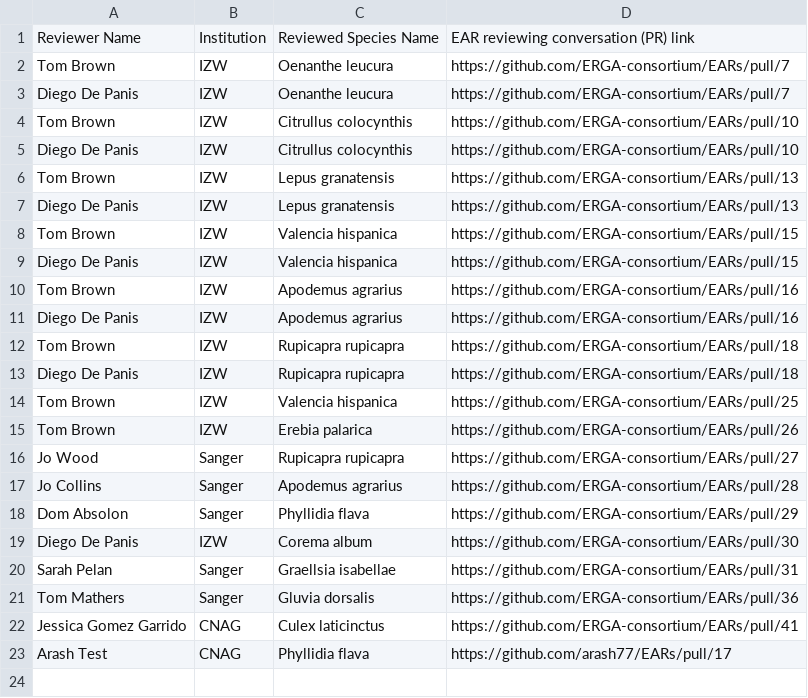
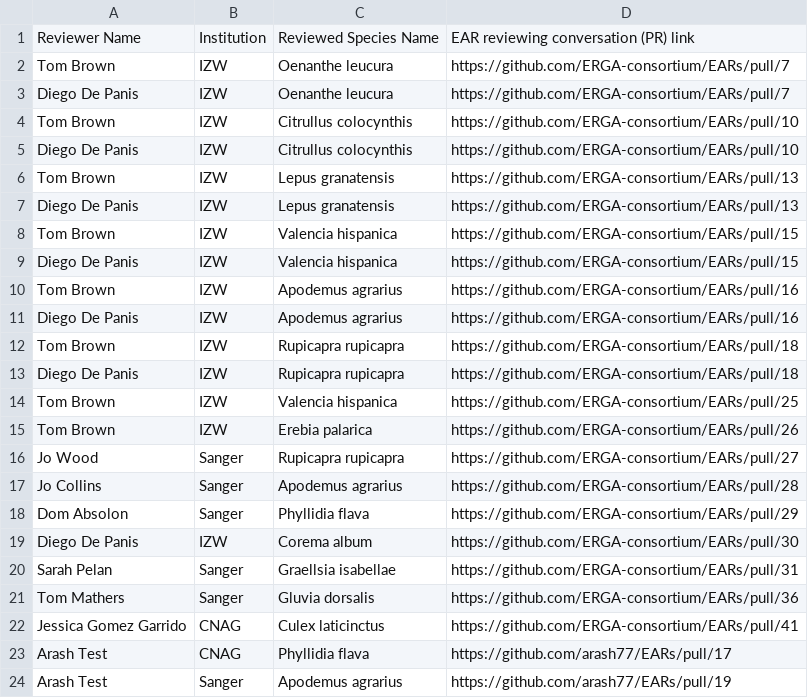
Before and after one commit to arash77/EARs, a CSV file: rev/EAR_reviews.csv, drawn as a sheet; the diff names each change by its address in the sheet, - before the commit and + after, or states it on an @@ line.

```diff
--- a/rev/EAR_reviews.csv
+++ b/rev/EAR_reviews.csv
+row 24: Arash Test | Sanger | Apodemus agrarius | https://github.com/arash77/EARs/pull/19
```
Also changed, not shown: rev/reviewers_list.csv.
